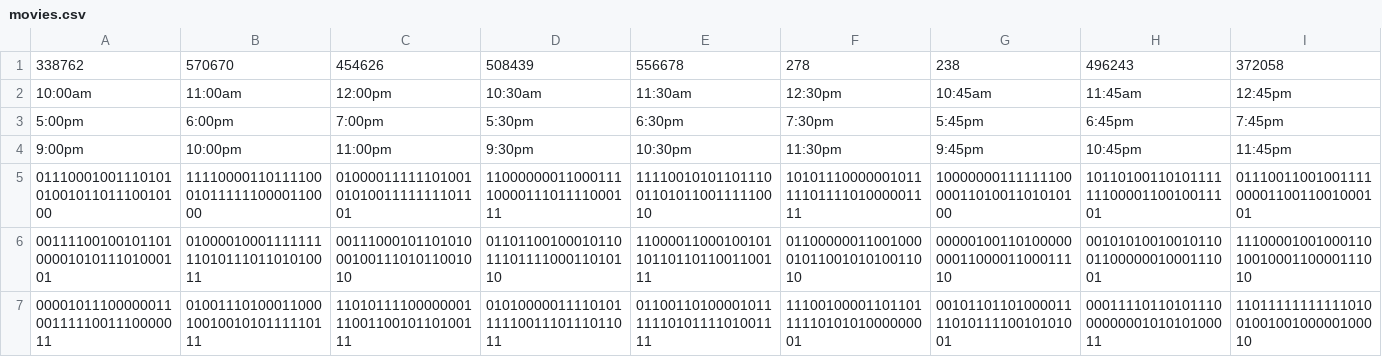
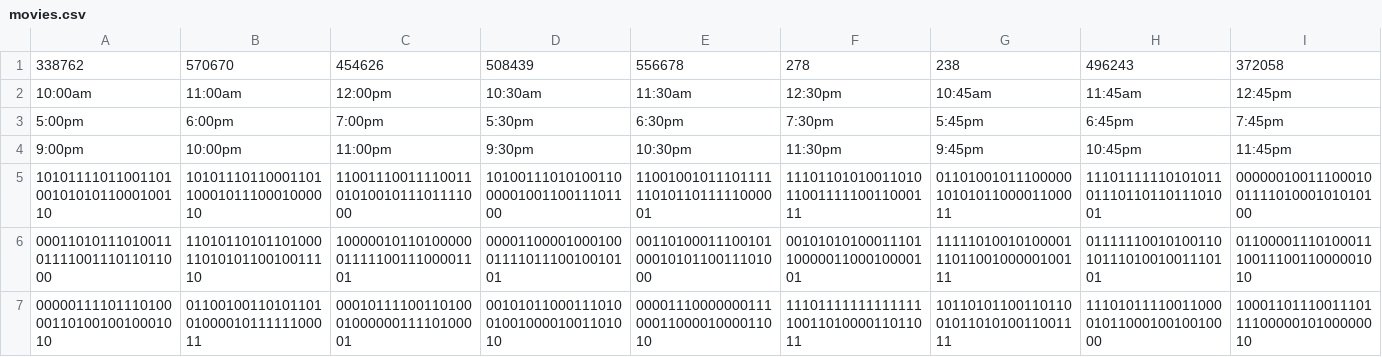
Before and after one commit to ColinRebelo/CSCI2020U_Final, a CSV file: assets/movies.csv, drawn as a sheet; only a part is shown; removed rows and columns are numbered as before the commit, all else as after; rows hold the shown columns only; the diff names each change by its address in the sheet, - before the commit and + after, or states it on an @@ line.

```diff
--- a/assets/movies.csv
+++ b/assets/movies.csv
-row 5: 011100010011101010100101101110010100 | 111100001101111000101111110000110000 | 010000111111010010101001111111101101 | 110000000110001111000011101111000111 | 111100101011011100110101100111110010 | 101011100000010111110111101000001111 | 100000001111111000001101001101010100 | 101101001101011111110000110010011101 | 011100110010011110000110011001000101
-row 6: 001111001001011010000101011101000101 | 010000100011111111101011101101010011 | 001110001011010100010011101011001010 | 011011001000101101110111100011010110 | 110000110001001011011011011001100111 | 011000000110010000101100101010011010 | 000001001101000000001100001100011110 | 001010100100101100110000001000111001 | 111000010010001101001000110000111010
-row 7: 000010111000000110011111001110000011 | 010011101000110001001001010111110111 | 110101111000000011100110010110100111 | 010100000111101011111001110111011011 | 011001101000010111111010111101001111 | 111001000011011011111010101000000001 | 001011011010000111101011110010101001 | 000111101101011100000000101010100011 | 110111111111110100100100100000100010
+row 5: 101011110110011010010101011000100110 | 101011101100011011000101110001000010 | 110011100111100110101001011101111000 | 101001110101001100000100110011101100 | 110010010111011111101011011111000001 | 111011010100110101100111110011000111 | 011010010111000001010101100001100011 | 111011111101010110111011011011101001 | 000000100111000100111101000101010100
+row 6: 000110101110100110111100111011011000 | 110101101011010001101010110010011110 | 100000101101000000111110011100001101 | 000011000010001000111101110010010101 | 001101000111001010001010110011101000 | 001010101000111011000001100010000101 | 111110100101000011101100100000100111 | 011111100101001101011101001001110101 | 011000011101000111001110011000001010
+row 7: 000001111011101000011010010010001010 | 011001001101011010100001011111100011 | 000101111001101000100000011110100001 | 001010110001110100100100001001101010 | 000011100000001110001100001000011010 | 111011111111111111001101000011011011 | 101101011001101100101101010011001111 | 111010111100110000101100010010010000 | 100011011100111011110000010100000010
```
Also changed, not shown: 1 other file.
